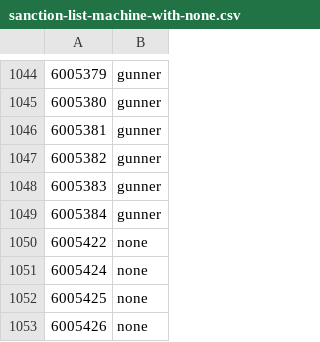
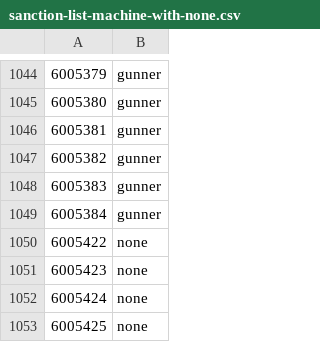
Before and after one commit to cooltrain7/Planetside-2-API-Tracker, a CSV file: Weapons/community-review/sanction-list-machine-with-none.csv, drawn as a sheet; only a part is shown, gaps mark what is left out; the shorter side is filled out with more unchanged rows.

Commit message:
MANA Turret to 'none' to match others
Signed-off-by: Fred Kilbourn <fred@fredk.com>

```diff
--- a/Weapons/community-review/sanction-list-machine-with-none.csv
+++ b/Weapons/community-review/sanction-list-machine-with-none.csv
@@ -1050,2 +1050,3 @@
 6005422,none
+6005423,none
 6005424,none
```
Also changed, not shown: Weapons/community-review/sanction-list.csv.
